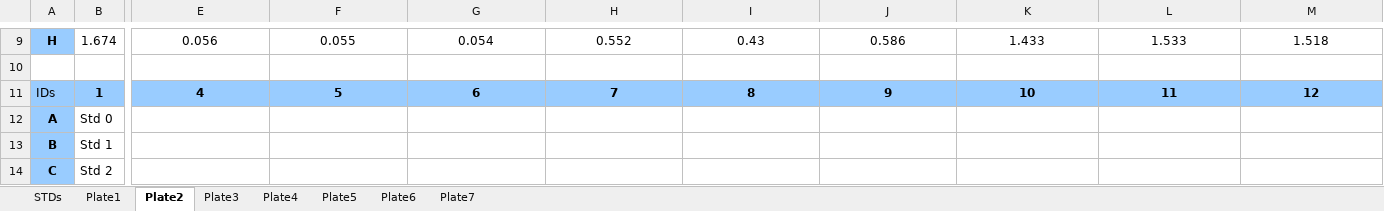
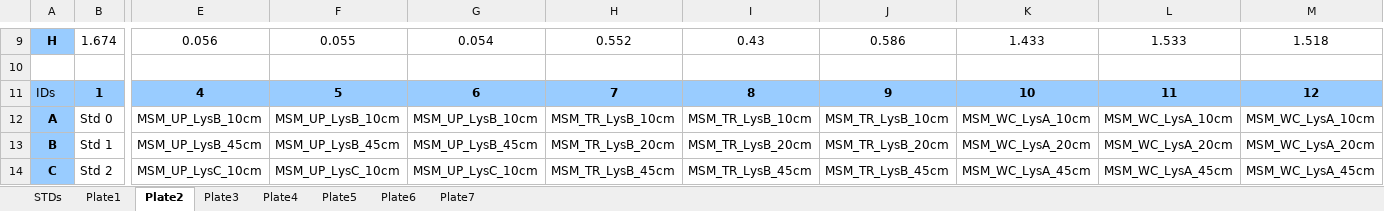
Before and after one commit to COMPASS-DOE/synoptic-discrete-data, an Excel workbook: Porewater/Sulfide/Synoptic_CB/2023/Raw Data/COMPASS_Synoptic_H2S_Sept2023.xlsx, sheet Plate2, drawn as a sheet; only a part is shown, gaps mark what is left out; values as stored, in another font and other column widths than the file's, no borders; the diff covers the shown part only; the diff names each change by its address in the sheet, - before the commit and + after, or states it on an @@ line.

```diff
--- a/Porewater/Sulfide/Synoptic_CB/2023/Raw Data/COMPASS_Synoptic_H2S_Sept2023.xlsx (sheet Plate2)
+++ b/Porewater/Sulfide/Synoptic_CB/2023/Raw Data/COMPASS_Synoptic_H2S_Sept2023.xlsx (sheet Plate2)
-E12: (empty)
+E12: MSM_UP_LysB_10cm
-F12: (empty)
+F12: MSM_UP_LysB_10cm
-G12: (empty)
+G12: MSM_UP_LysB_10cm
-H12: (empty)
+H12: MSM_TR_LysB_10cm
-I12: (empty)
+I12: MSM_TR_LysB_10cm
-J12: (empty)
+J12: MSM_TR_LysB_10cm
-K12: (empty)
+K12: MSM_WC_LysA_10cm
-L12: (empty)
+L12: MSM_WC_LysA_10cm
-M12: (empty)
+M12: MSM_WC_LysA_10cm
-E13: (empty)
+E13: MSM_UP_LysB_45cm
-F13: (empty)
+F13: MSM_UP_LysB_45cm
-G13: (empty)
+G13: MSM_UP_LysB_45cm
-H13: (empty)
+H13: MSM_TR_LysB_20cm
-I13: (empty)
+I13: MSM_TR_LysB_20cm
-J13: (empty)
+J13: MSM_TR_LysB_20cm
-K13: (empty)
+K13: MSM_WC_LysA_20cm
-L13: (empty)
+L13: MSM_WC_LysA_20cm
-M13: (empty)
+M13: MSM_WC_LysA_20cm
-E14: (empty)
+E14: MSM_UP_LysC_10cm
-F14: (empty)
+F14: MSM_UP_LysC_10cm
-G14: (empty)
+G14: MSM_UP_LysC_10cm
-H14: (empty)
+H14: MSM_TR_LysB_45cm
-I14: (empty)
+I14: MSM_TR_LysB_45cm
-J14: (empty)
+J14: MSM_TR_LysB_45cm
-K14: (empty)
+K14: MSM_WC_LysA_45cm
-L14: (empty)
+L14: MSM_WC_LysA_45cm
-M14: (empty)
+M14: MSM_WC_LysA_45cm
```
Also changed, not shown: 117 edited cells elsewhere in this sheet, sheet Plate1, sheet Plate3.
